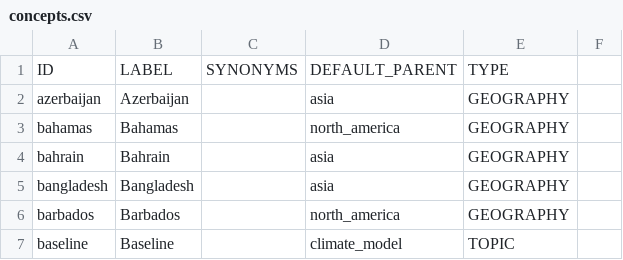
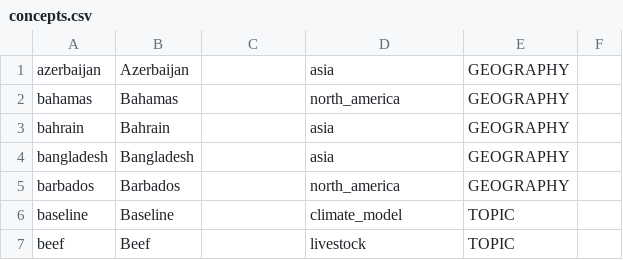
Before and after one commit to resource-watch/graph, a CSV file: import_db_csv_files/concepts.csv, drawn as a sheet; only a part is shown; the shorter side is filled out with more unchanged rows; the diff names each change by its address in the sheet, - before the commit and + after, or states it on an @@ line.

```diff
--- a/import_db_csv_files/concepts.csv
+++ b/import_db_csv_files/concepts.csv
-row 1: ID | LABEL | SYNONYMS | DEFAULT_PARENT | TYPE
```
Also changed, not shown: import_db_csv_files/conceptEdges.csv, import_db_csv_files/datasets.csv, 7 other files.
